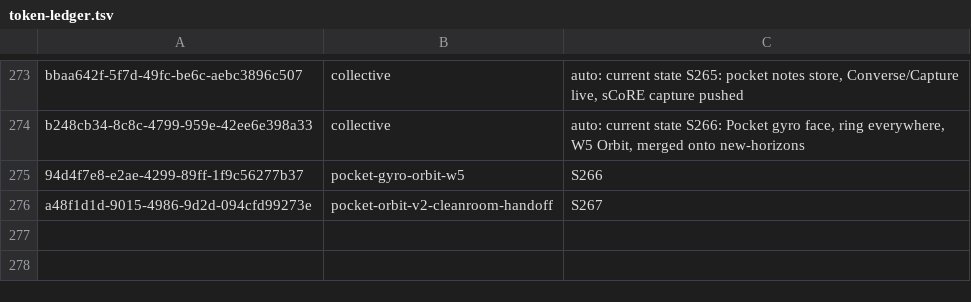
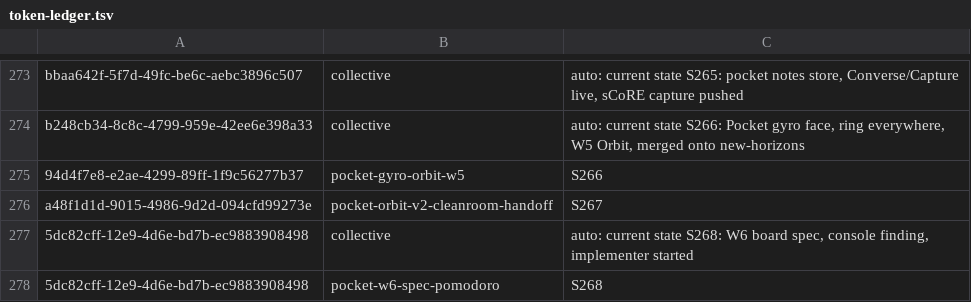
Before and after one commit to RaBbLE-Collective/RaBbLE-Grimoire, a TSV file: log/token-ledger.tsv, drawn as a sheet; only a part is shown, gaps mark what is left out.

Commit message:
transcribe ~ grimoire >> token ledger S268 // %S268_STATE%

```diff
--- a/log/token-ledger.tsv
+++ b/log/token-ledger.tsv
@@ -276 +276,3 @@ b248cb34-8c8c-4799-959e-42ee6e398a33	collective	auto: current state S266: Pocket
 a48f1d1d-9015-4986-9d2d-094cfd99273e	pocket-orbit-v2-cleanroom-handoff	S267
+5dc82cff-12e9-4d6e-bd7b-ec9883908498	collective	auto: current state S268: W6 board spec, console finding, implementer started
+5dc82cff-12e9-4d6e-bd7b-ec9883908498	pocket-w6-spec-pomodoro	S268
```
